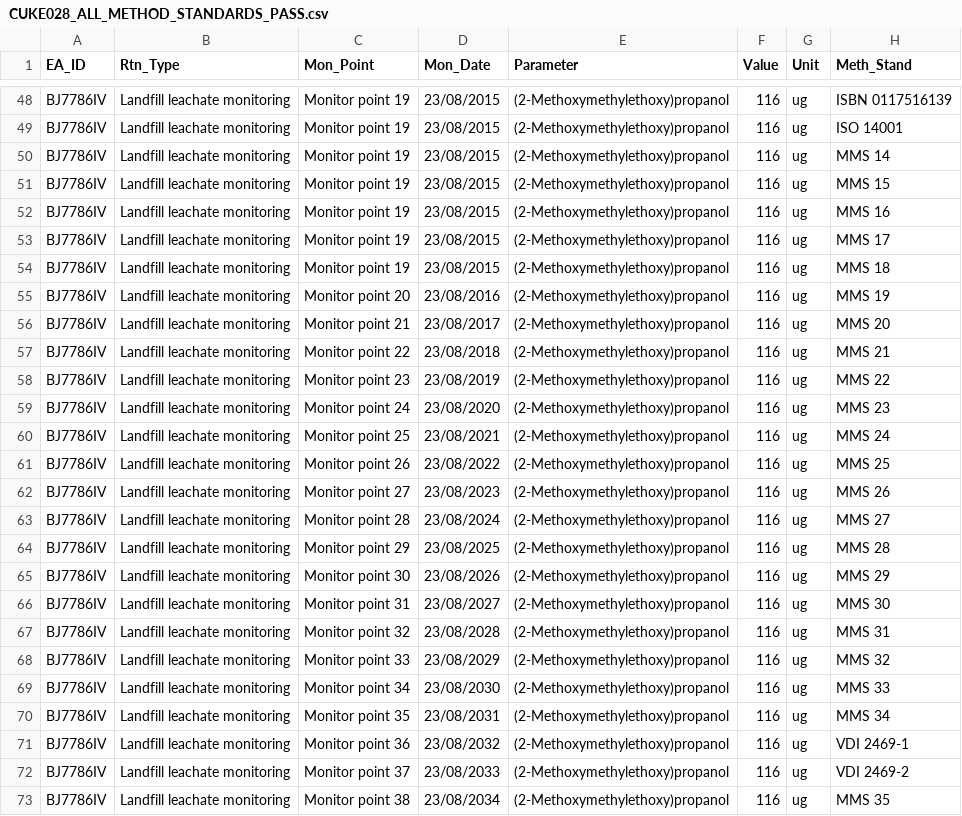
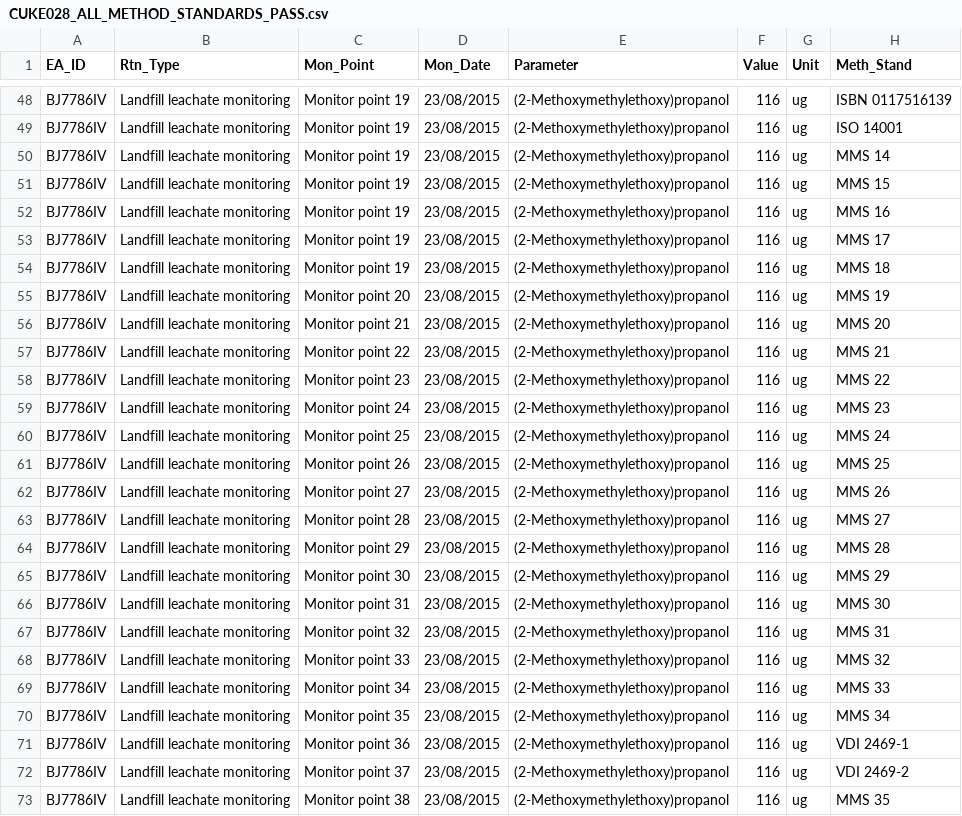
Before and after one commit to EnvironmentAgency/data-returns-acceptance-tests, a CSV file: features/support/files/Initial_Validation/CUKE028_ALL_METHOD_STANDARDS_PASS.csv, drawn as a sheet; only a part is shown, gaps mark what is left out.

Commit message:
Controlled file list tests all passing

```diff
--- a/features/support/files/Initial_Validation/CUKE028_ALL_METHOD_STANDARDS_PASS.csv
+++ b/features/support/files/Initial_Validation/CUKE028_ALL_METHOD_STANDARDS_PASS.csv
@@ -54,20 +54,20 @@ BJ7786IV,Landfill leachate monitoring,Monitor point 19,23/08/2015,(2-Methoxymeth
 BJ7786IV,Landfill leachate monitoring,Monitor point 19,23/08/2015,(2-Methoxymethylethoxy)propanol,116,ug,MMS 18
-BJ7786IV,Landfill leachate monitoring,Monitor point 20,23/08/2016,(2-Methoxymethylethoxy)propanol,116,ug,MMS 19
-BJ7786IV,Landfill leachate monitoring,Monitor point 21,23/08/2017,(2-Methoxymethylethoxy)propanol,116,ug,MMS 20
-BJ7786IV,Landfill leachate monitoring,Monitor point 22,23/08/2018,(2-Methoxymethylethoxy)propanol,116,ug,MMS 21
-BJ7786IV,Landfill leachate monitoring,Monitor point 23,23/08/2019,(2-Methoxymethylethoxy)propanol,116,ug,MMS 22
-BJ7786IV,Landfill leachate monitoring,Monitor point 24,23/08/2020,(2-Methoxymethylethoxy)propanol,116,ug,MMS 23
-BJ7786IV,Landfill leachate monitoring,Monitor point 25,23/08/2021,(2-Methoxymethylethoxy)propanol,116,ug,MMS 24
-BJ7786IV,Landfill leachate monitoring,Monitor point 26,23/08/2022,(2-Methoxymethylethoxy)propanol,116,ug,MMS 25
-BJ7786IV,Landfill leachate monitoring,Monitor point 27,23/08/2023,(2-Methoxymethylethoxy)propanol,116,ug,MMS 26
-BJ7786IV,Landfill leachate monitoring,Monitor point 28,23/08/2024,(2-Methoxymethylethoxy)propanol,116,ug,MMS 27
-BJ7786IV,Landfill leachate monitoring,Monitor point 29,23/08/2025,(2-Methoxymethylethoxy)propanol,116,ug,MMS 28
-BJ7786IV,Landfill leachate monitoring,Monitor point 30,23/08/2026,(2-Methoxymethylethoxy)propanol,116,ug,MMS 29
-BJ7786IV,Landfill leachate monitoring,Monitor point 31,23/08/2027,(2-Methoxymethylethoxy)propanol,116,ug,MMS 30
-BJ7786IV,Landfill leachate monitoring,Monitor point 32,23/08/2028,(2-Methoxymethylethoxy)propanol,116,ug,MMS 31
-BJ7786IV,Landfill leachate monitoring,Monitor point 33,23/08/2029,(2-Methoxymethylethoxy)propanol,116,ug,MMS 32
-BJ7786IV,Landfill leachate monitoring,Monitor point 34,23/08/2030,(2-Methoxymethylethoxy)propanol,116,ug,MMS 33
-BJ7786IV,Landfill leachate monitoring,Monitor point 35,23/08/2031,(2-Methoxymethylethoxy)propanol,116,ug,MMS 34
-BJ7786IV,Landfill leachate monitoring,Monitor point 36,23/08/2032,(2-Methoxymethylethoxy)propanol,116,ug,VDI 2469-1
-BJ7786IV,Landfill leachate monitoring,Monitor point 37,23/08/2033,(2-Methoxymethylethoxy)propanol,116,ug,VDI 2469-2
-BJ7786IV,Landfill leachate monitoring,Monitor point 38,23/08/2034,(2-Methoxymethylethoxy)propanol,116,ug,MMS 35
+BJ7786IV,Landfill leachate monitoring,Monitor point 20,23/08/2015,(2-Methoxymethylethoxy)propanol,116,ug,MMS 19
+BJ7786IV,Landfill leachate monitoring,Monitor point 21,23/08/2015,(2-Methoxymethylethoxy)propanol,116,ug,MMS 20
+BJ7786IV,Landfill leachate monitoring,Monitor point 22,23/08/2015,(2-Methoxymethylethoxy)propanol,116,ug,MMS 21
+BJ7786IV,Landfill leachate monitoring,Monitor point 23,23/08/2015,(2-Methoxymethylethoxy)propanol,116,ug,MMS 22
+BJ7786IV,Landfill leachate monitoring,Monitor point 24,23/08/2015,(2-Methoxymethylethoxy)propanol,116,ug,MMS 23
+BJ7786IV,Landfill leachate monitoring,Monitor point 25,23/08/2015,(2-Methoxymethylethoxy)propanol,116,ug,MMS 24
+BJ7786IV,Landfill leachate monitoring,Monitor point 26,23/08/2015,(2-Methoxymethylethoxy)propanol,116,ug,MMS 25
+BJ7786IV,Landfill leachate monitoring,Monitor point 27,23/08/2015,(2-Methoxymethylethoxy)propanol,116,ug,MMS 26
+BJ7786IV,Landfill leachate monitoring,Monitor point 28,23/08/2015,(2-Methoxymethylethoxy)propanol,116,ug,MMS 27
+BJ7786IV,Landfill leachate monitoring,Monitor point 29,23/08/2015,(2-Methoxymethylethoxy)propanol,116,ug,MMS 28
+BJ7786IV,Landfill leachate monitoring,Monitor point 30,23/08/2015,(2-Methoxymethylethoxy)propanol,116,ug,MMS 29
+BJ7786IV,Landfill leachate monitoring,Monitor point 31,23/08/2015,(2-Methoxymethylethoxy)propanol,116,ug,MMS 30
+BJ7786IV,Landfill leachate monitoring,Monitor point 32,23/08/2015,(2-Methoxymethylethoxy)propanol,116,ug,MMS 31
+BJ7786IV,Landfill leachate monitoring,Monitor point 33,23/08/2015,(2-Methoxymethylethoxy)propanol,116,ug,MMS 32
+BJ7786IV,Landfill leachate monitoring,Monitor point 34,23/08/2015,(2-Methoxymethylethoxy)propanol,116,ug,MMS 33
+BJ7786IV,Landfill leachate monitoring,Monitor point 35,23/08/2015,(2-Methoxymethylethoxy)propanol,116,ug,MMS 34
+BJ7786IV,Landfill leachate monitoring,Monitor point 36,23/08/2015,(2-Methoxymethylethoxy)propanol,116,ug,VDI 2469-1
+BJ7786IV,Landfill leachate monitoring,Monitor point 37,23/08/2015,(2-Methoxymethylethoxy)propanol,116,ug,VDI 2469-2
+BJ7786IV,Landfill leachate monitoring,Monitor point 38,23/08/2015,(2-Methoxymethylethoxy)propanol,116,ug,MMS 35
```
Also changed, not shown: features/support/files/Initial_Validation/CUKE030_ALL_QUALIFIERS_PASS.csv, 3 other files.
